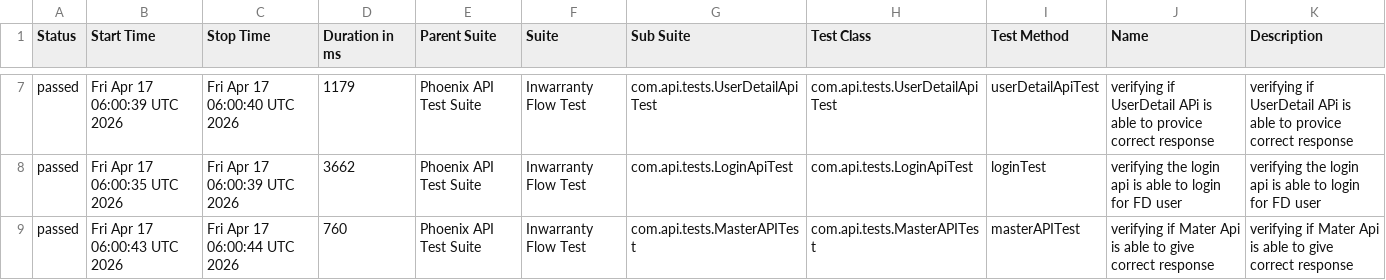
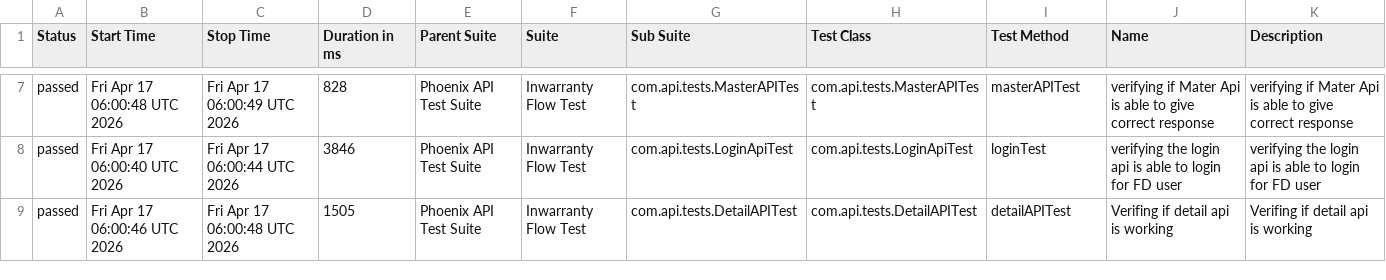
Before and after one commit to RanjaniManuel/PhoenixTestAutomationFramework, a CSV file: data/suites.csv, drawn as a sheet; only a part is shown, gaps mark what is left out; the diff covers the shown part only.

```diff
--- a/data/suites.csv
+++ b/data/suites.csv
@@ -7,3 +7,3 @@
-"passed","Fri Apr 17 06:00:39 UTC 2026","Fri Apr 17 06:00:40 UTC 2026","1179","Phoenix API Test Suite","Inwarranty Flow Test","com.api.tests.UserDetailApiTest","com.api.tests.UserDetailApiTest","userDetailApiTest","verifying if UserDetail APi is able to provice correct response","verifying if UserDetail APi is able to provice correct response"
-"passed","Fri Apr 17 06:00:35 UTC 2026","Fri Apr 17 06:00:39 UTC 2026","3662","Phoenix API Test Suite","Inwarranty Flow Test","com.api.tests.LoginApiTest","com.api.tests.LoginApiTest","loginTest","verifying the login api is able to login for FD user","verifying the login api is able to login for FD user"
-"passed","Fri Apr 17 06:00:43 UTC 2026","Fri Apr 17 06:00:44 UTC 2026","760","Phoenix API Test Suite","Inwarranty Flow Test","com.api.tests.MasterAPITest","com.api.tests.MasterAPITest","masterAPITest","verifying if Mater Api is able to give correct response","verifying if Mater Api is able to give correct response"
+"passed","Fri Apr 17 06:00:48 UTC 2026","Fri Apr 17 06:00:49 UTC 2026","828","Phoenix API Test Suite","Inwarranty Flow Test","com.api.tests.MasterAPITest","com.api.tests.MasterAPITest","masterAPITest","verifying if Mater Api is able to give correct response","verifying if Mater Api is able to give correct response"
+"passed","Fri Apr 17 06:00:40 UTC 2026","Fri Apr 17 06:00:44 UTC 2026","3846","Phoenix API Test Suite","Inwarranty Flow Test","com.api.tests.LoginApiTest","com.api.tests.LoginApiTest","loginTest","verifying the login api is able to login for FD user","verifying the login api is able to login for FD user"
+"passed","Fri Apr 17 06:00:46 UTC 2026","Fri Apr 17 06:00:48 UTC 2026","1505","Phoenix API Test Suite","Inwarranty Flow Test","com.api.tests.DetailAPITest","com.api.tests.DetailAPITest","detailAPITest","Verifing if  detail api is working ","Verifing if  detail api is working "
```
Also changed, not shown: 1 added row, 1 removed row and 26 edited cells elsewhere in this file, data/behaviors.csv, 49 other files.
